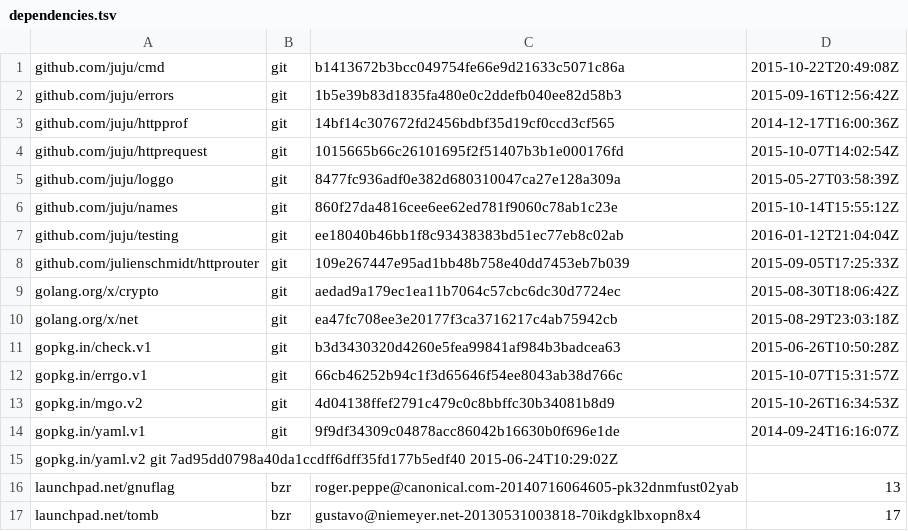
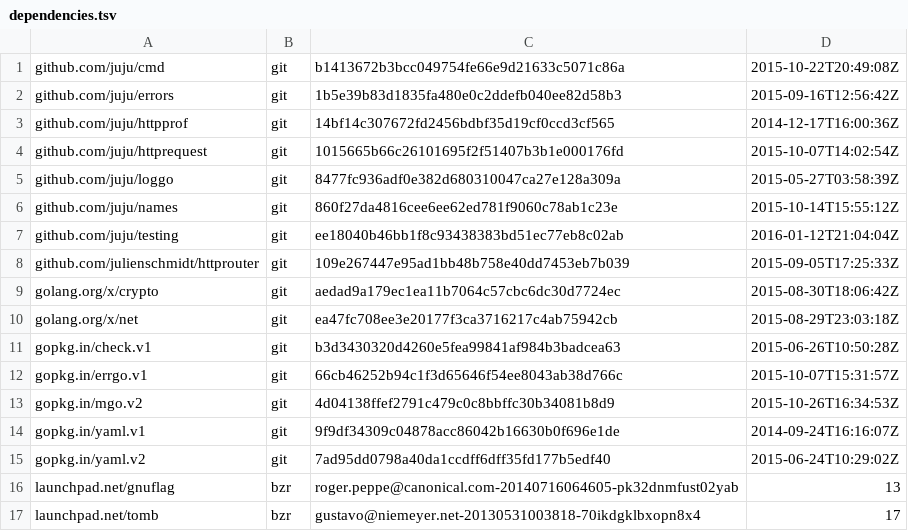
Before and after one commit to juju/utils, a TSV file: dependencies.tsv, drawn as a sheet; removed rows and columns are numbered as before the commit, all else as after; the diff names each change by its address in the sheet, - before the commit and + after, or states it on an @@ line.

Commit message:
Correct whitespace

```diff
--- a/dependencies.tsv
+++ b/dependencies.tsv
-row 15: gopkg.in/yaml.v2 git 7ad95dd0798a40da1ccdff6dff35fd177b5edf40 2015-06-24T10:29:02Z
+row 15: gopkg.in/yaml.v2 | git | 7ad95dd0798a40da1ccdff6dff35fd177b5edf40 | 2015-06-24T10:29:02Z
```
